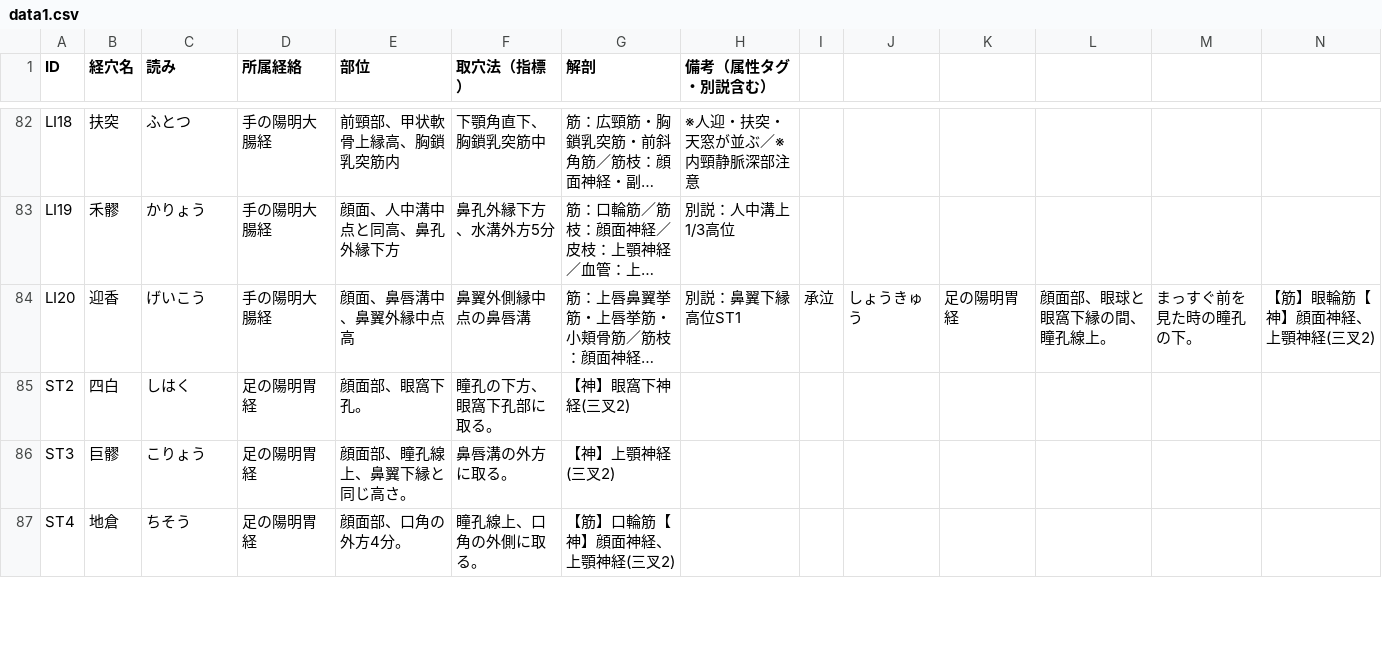
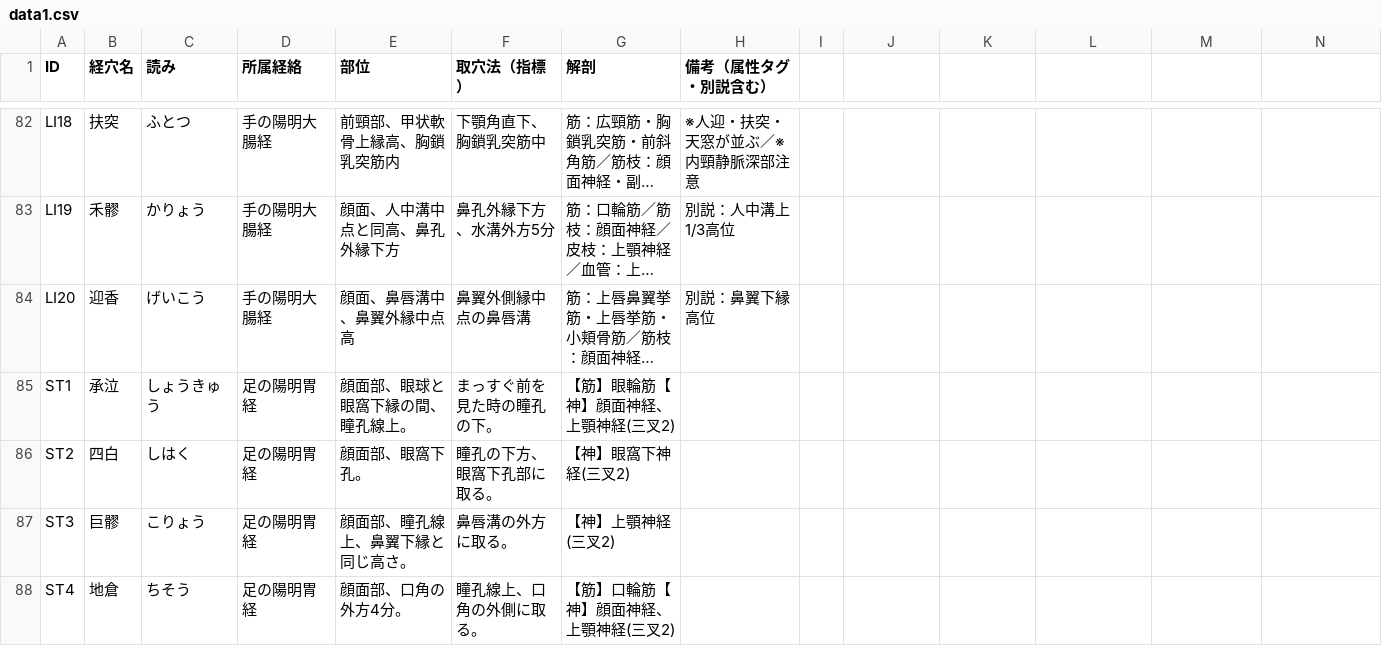
Before and after one commit to kaoman0079-ops/keiraku-master, a CSV file: data1.csv, drawn as a sheet; only a part is shown, gaps mark what is left out; long unchanged cells end in …; the diff names each change by its address in the sheet, - before the commit and + after, or states it on an @@ line.

Commit message:
Update data1.csv

```diff
--- a/data1.csv
+++ b/data1.csv
-H84 (備考（属性タグ・別説含む）): 別説：鼻翼下縁高位ST1
+H84 (備考（属性タグ・別説含む）): 別説：鼻翼下縁高位
-I84: 承泣
+I84: (empty)
-J84: しょうきゅう
+J84: (empty)
-K84: 足の陽明胃経
+K84: (empty)
-L84: 顔面部、眼球と眼窩下縁の間、瞳孔線上。
+L84: (empty)
-M84: まっすぐ前を見た時の瞳孔の下。
+M84: (empty)
-N84: 【筋】眼輪筋【神】顔面神経、上顎神経(三叉2)
+N84: (empty)
+row 85: ST1 | 承泣 | しょうきゅう | 足の陽明胃経 | 顔面部、眼球と眼窩下縁の間、瞳孔線上。 | まっすぐ前を見た時の瞳孔の下。 | 【筋】眼輪筋【神】顔面神経、上顎神経(三叉2)
```
